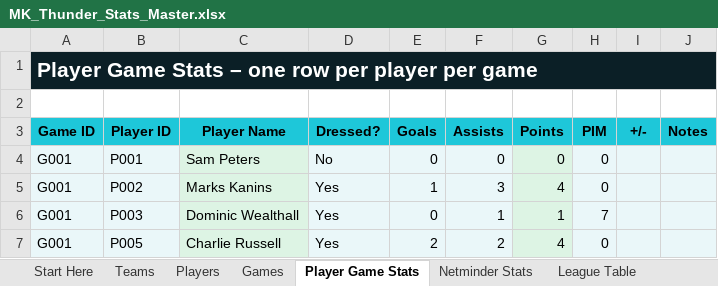
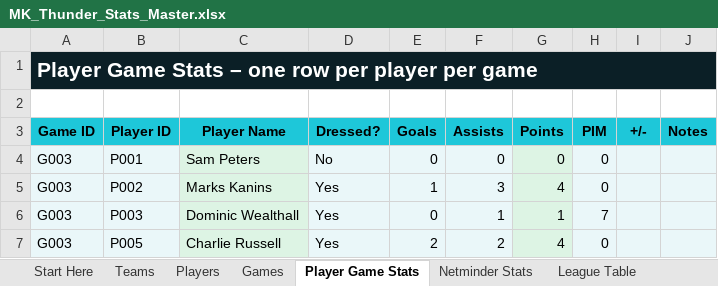
Before and after one commit to Howardmoon76/mk-thunder-stats-v2, an Excel workbook: MK_Thunder_Stats_Master.xlsx, sheet Player Game Stats, drawn as a sheet; values as stored, in another font and other column widths than the file's, no borders; the diff names each change by its address in the sheet, - before the commit and + after, or states it on an @@ line.

Commit message:
Add files via upload

```diff
--- a/MK_Thunder_Stats_Master.xlsx (sheet Player Game Stats)
+++ b/MK_Thunder_Stats_Master.xlsx (sheet Player Game Stats)
-A4:A7 (Game ID): G001
+A4:A7 (Game ID): G003
```
Also changed, not shown: formulas that keep their value.
